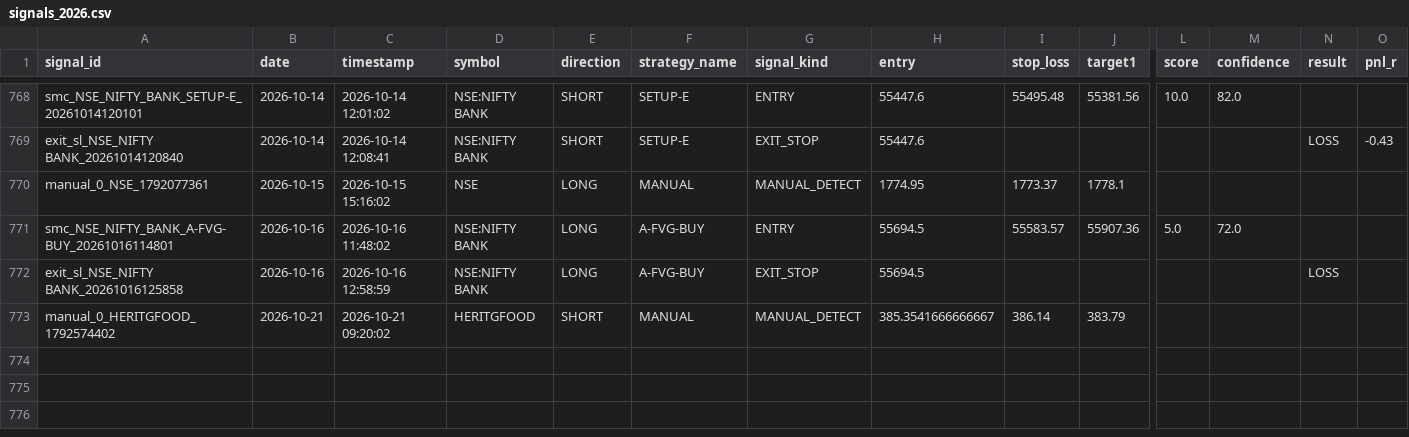
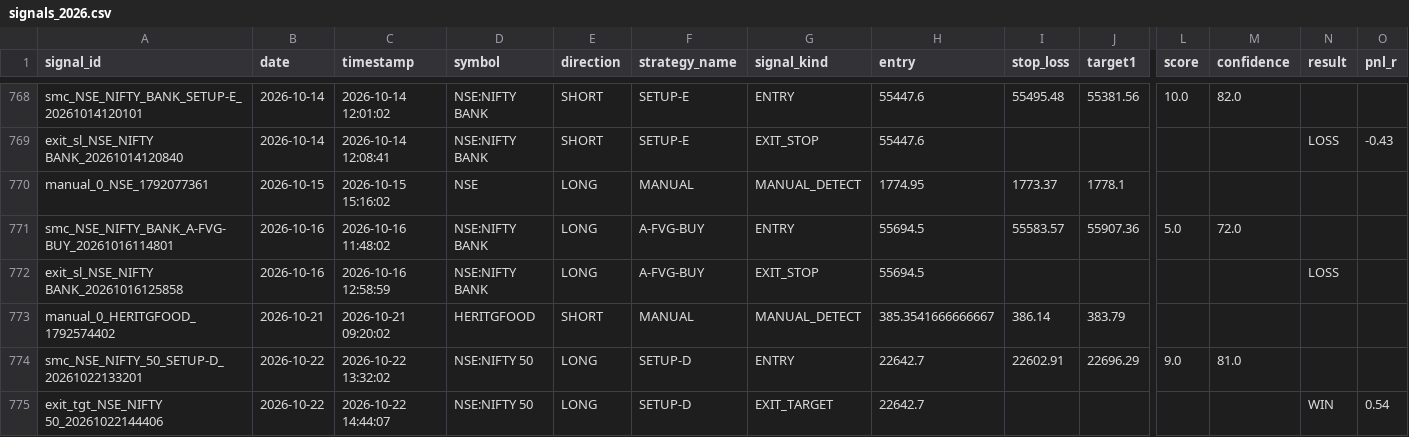
Before and after one commit to Gauravsingh257/stocks-with-gaurav, a CSV file: signal_history/signals_2026.csv, drawn as a sheet; only a part is shown, gaps mark what is left out; rows hold the shown columns only; the diff names each change by its address in the sheet, - before the commit and + after, or states it on an @@ line.

```diff
--- a/signal_history/signals_2026.csv
+++ b/signal_history/signals_2026.csv
+row 774: smc_NSE_NIFTY_50_SETUP-D_20261022133201 | 2026-10-22 | 2026-10-22 13:32:02 | NSE:NIFTY 50 | LONG | SETUP-D | ENTRY | 22642.7 | 22602.91 | 22696.29 | 9.0 | 81.0
+row 775: exit_tgt_NSE_NIFTY 50_20261022144406 | 2026-10-22 | 2026-10-22 14:44:07 | NSE:NIFTY 50 | LONG | SETUP-D | EXIT_TARGET | 22642.7 |  |  |  |  | WIN | 0.54
```
